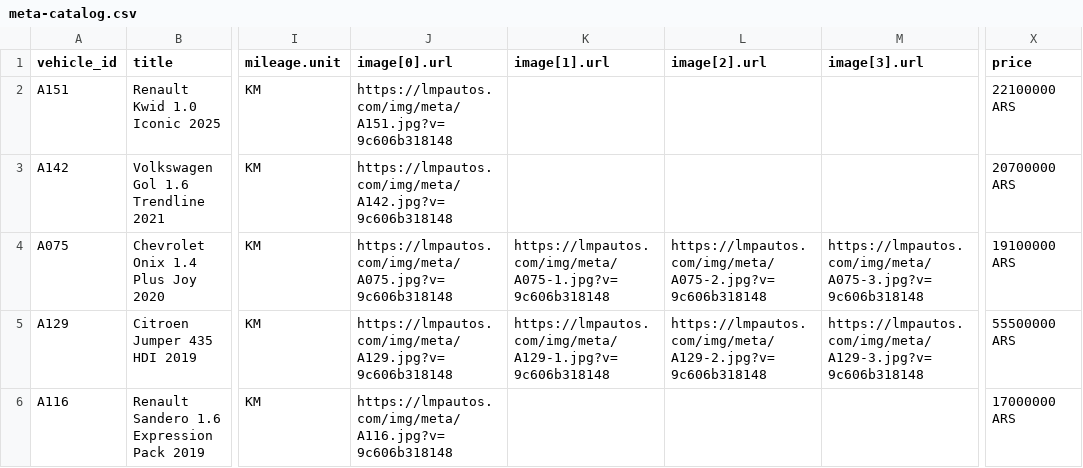
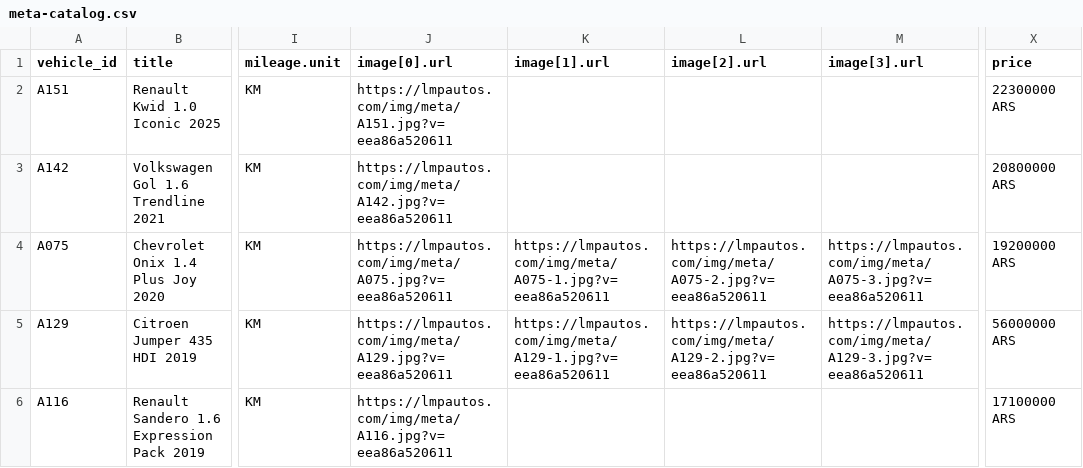
Before and after one commit to emanuelastudillo-mkt/lmp_automotores, a CSV file: meta-catalog.csv, drawn as a sheet; only a part is shown, gaps mark what is left out; the diff covers the shown part only; the diff names each change by its address in the sheet, - before the commit and + after, or states it on an @@ line.

```diff
--- a/meta-catalog.csv
+++ b/meta-catalog.csv
-J2 (image[0].url): https://lmpautos.com/img/meta/A151.jpg?v=9c606b318148
+J2 (image[0].url): https://lmpautos.com/img/meta/A151.jpg?v=eea86a520611
-X2 (price): 22100000 ARS
+X2 (price): 22300000 ARS
-J3 (image[0].url): https://lmpautos.com/img/meta/A142.jpg?v=9c606b318148
+J3 (image[0].url): https://lmpautos.com/img/meta/A142.jpg?v=eea86a520611
-X3 (price): 20700000 ARS
+X3 (price): 20800000 ARS
-J4 (image[0].url): https://lmpautos.com/img/meta/A075.jpg?v=9c606b318148
+J4 (image[0].url): https://lmpautos.com/img/meta/A075.jpg?v=eea86a520611
-K4 (image[1].url): https://lmpautos.com/img/meta/A075-1.jpg?v=9c606b318148
+K4 (image[1].url): https://lmpautos.com/img/meta/A075-1.jpg?v=eea86a520611
-L4 (image[2].url): https://lmpautos.com/img/meta/A075-2.jpg?v=9c606b318148
+L4 (image[2].url): https://lmpautos.com/img/meta/A075-2.jpg?v=eea86a520611
-M4 (image[3].url): https://lmpautos.com/img/meta/A075-3.jpg?v=9c606b318148
+M4 (image[3].url): https://lmpautos.com/img/meta/A075-3.jpg?v=eea86a520611
-X4 (price): 19100000 ARS
+X4 (price): 19200000 ARS
-J5 (image[0].url): https://lmpautos.com/img/meta/A129.jpg?v=9c606b318148
+J5 (image[0].url): https://lmpautos.com/img/meta/A129.jpg?v=eea86a520611
-K5 (image[1].url): https://lmpautos.com/img/meta/A129-1.jpg?v=9c606b318148
+K5 (image[1].url): https://lmpautos.com/img/meta/A129-1.jpg?v=eea86a520611
-L5 (image[2].url): https://lmpautos.com/img/meta/A129-2.jpg?v=9c606b318148
+L5 (image[2].url): https://lmpautos.com/img/meta/A129-2.jpg?v=eea86a520611
-M5 (image[3].url): https://lmpautos.com/img/meta/A129-3.jpg?v=9c606b318148
+M5 (image[3].url): https://lmpautos.com/img/meta/A129-3.jpg?v=eea86a520611
-X5 (price): 55500000 ARS
+X5 (price): 56000000 ARS
-J6 (image[0].url): https://lmpautos.com/img/meta/A116.jpg?v=9c606b318148
+J6 (image[0].url): https://lmpautos.com/img/meta/A116.jpg?v=eea86a520611
-X6 (price): 17000000 ARS
+X6 (price): 17100000 ARS
```
Also changed, not shown: 2 removed rows and 61 edited cells elsewhere in this file, 43 other files.
